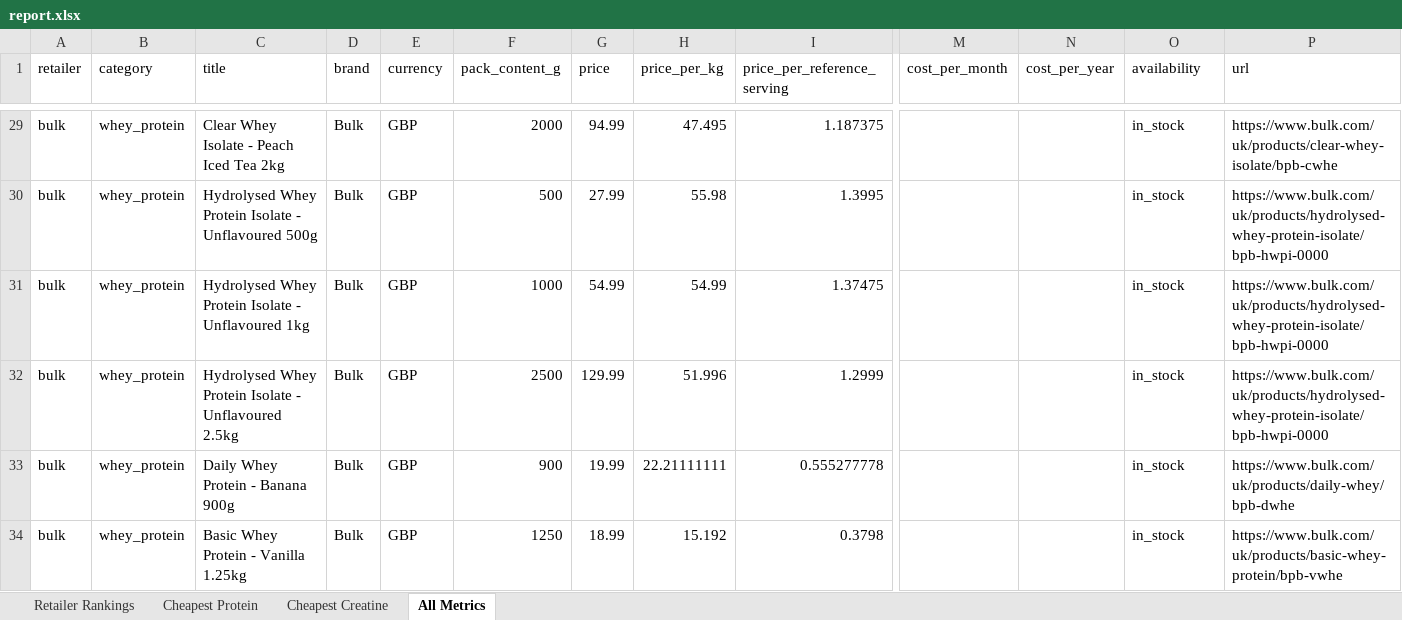
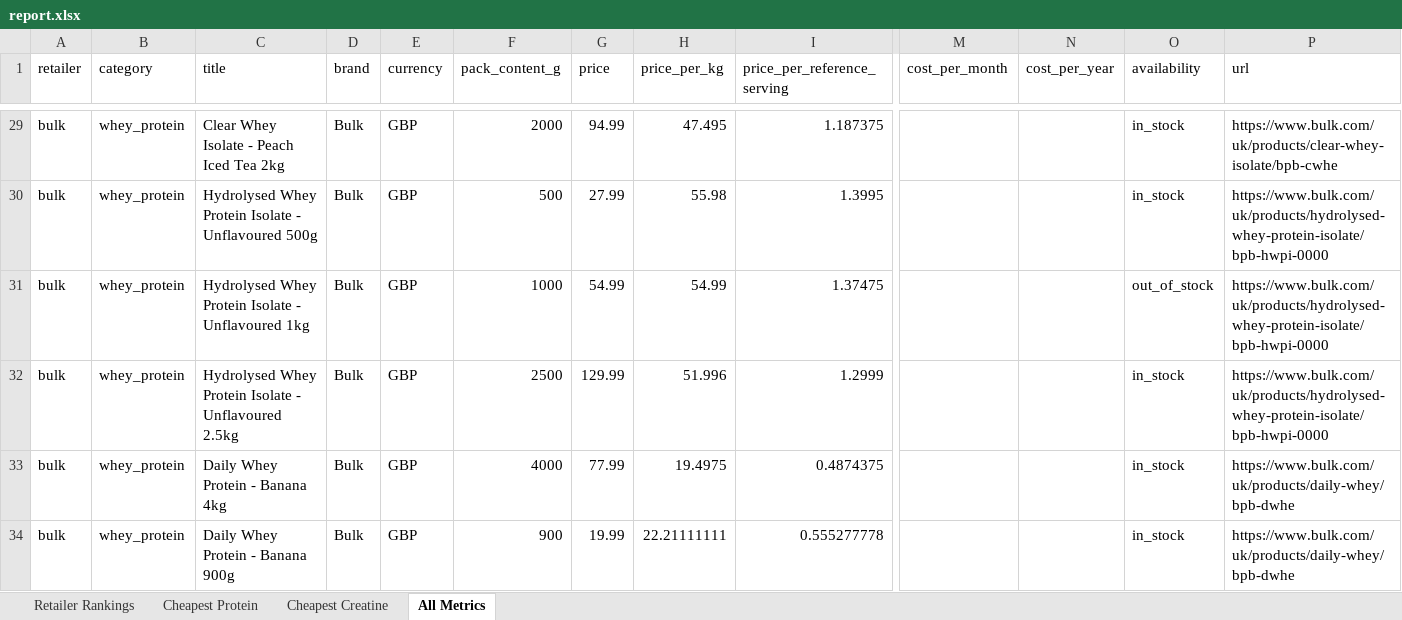
Before and after one commit to ToxicMinds/Web-Scr, an Excel workbook: artifacts/reports/report.xlsx, sheet All Metrics, drawn as a sheet; only a part is shown, gaps mark what is left out; the shorter side is filled out with more unchanged rows; values as stored, in another font and other column widths than the file's, no borders; rows hold the shown columns only; the diff covers the shown part only; the diff names each change by its address in the sheet, - before the commit and + after, or states it on an @@ line.

Commit message:
chore(reports): nightly refresh 2026-10-15

```diff
--- a/artifacts/reports/report.xlsx (sheet All Metrics)
+++ b/artifacts/reports/report.xlsx (sheet All Metrics)
-O31 (availability): in_stock
+O31 (availability): out_of_stock
+row 33: bulk | whey_protein | Daily Whey Protein - Banana 4kg | Bulk | GBP | 4000 | 77.99 | 19.4975 | 0.4874375 |  |  | in_stock | https://www.bulk.com/uk/products/daily-whey/bpb-dwhe
```
Also changed, not shown: 1 added row and 4 edited cells elsewhere in this sheet, sheet Retailer Rankings, web/public/reports/report.xlsx, 11 other files.
